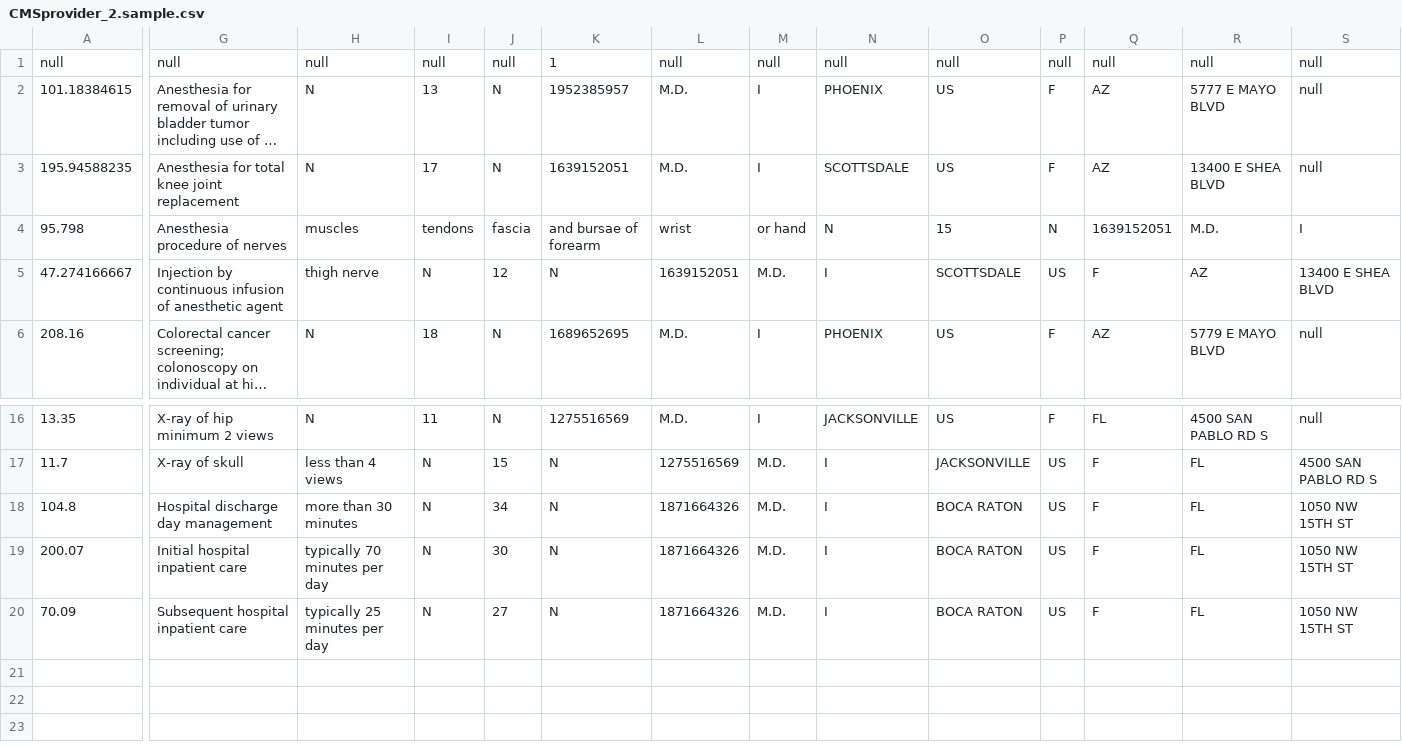
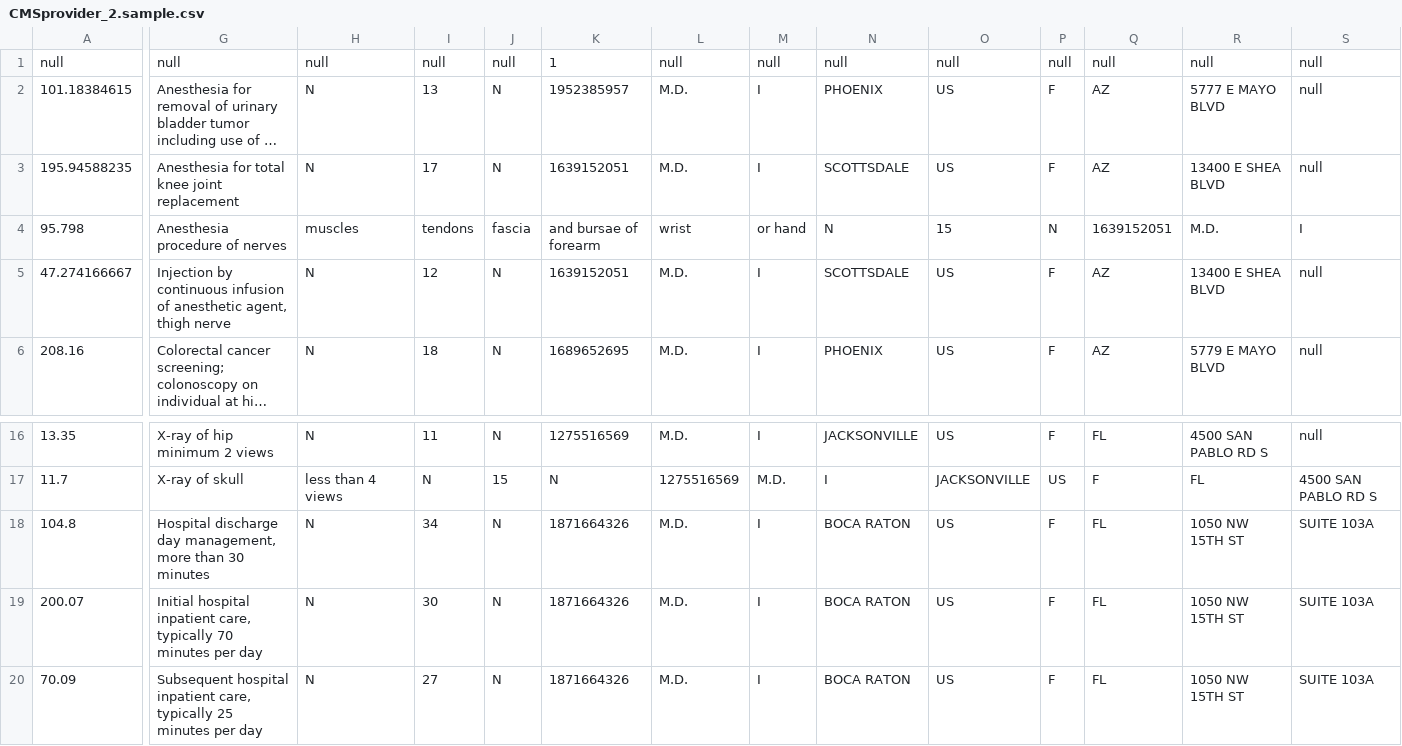
Before and after one commit to diegomestre2/public_bi_benchmark, a CSV file: benchmark/CMSprovider/samples/CMSprovider_2.sample.csv, drawn as a sheet; only a part is shown, gaps mark what is left out; long unchanged cells end in …; the diff covers the shown part only; the diff names each change by its address in the sheet, - before the commit and + after, or states it on an @@ line.

Commit message:
[FIX] Adding double cotes to data that includes comma

```diff
--- a/benchmark/CMSprovider/samples/CMSprovider_2.sample.csv
+++ b/benchmark/CMSprovider/samples/CMSprovider_2.sample.csv
-G5: …of anesthetic agent
+G5: …of anesthetic agent, thigh nerve
-H5: thigh nerve
+H5: N
-I5: N
+I5: 12
-J5: 12
+J5: N
-K5: N
+K5: 1639152051
-L5: 1639152051
+L5: M.D.
-M5: M.D.
+M5: I
-N5: I
+N5: SCOTTSDALE
-O5: SCOTTSDALE
+O5: US
-P5: US
+P5: F
-Q5: F
+Q5: AZ
-R5: AZ
+R5: 13400 E SHEA BLVD
-S5: 13400 E SHEA BLVD
+S5: null
-G18: Hospital discharge day management
+G18: Hospital discharge day management, more than 30 minutes
-H18: more than 30 minutes
+H18: N
-I18: N
+I18: 34
-J18: 34
+J18: N
-K18:K20: N
+K18:K20: 1871664326
-L18:L20: 1871664326
+L18:L20: M.D.
-M18:M20: M.D.
+M18:M20: I
-N18:N20: I
+N18:N20: BOCA RATON
-O18:O20: BOCA RATON
+O18:O20: US
-P18:P20: US
+P18:P20: F
-Q18:Q20: F
+Q18:Q20: FL
-R18:R20: FL
+R18:R20: 1050 NW 15TH ST
-S18:S20: 1050 NW 15TH ST
+S18:S20: SUITE 103A
-G19: …hospital inpatient care
+G19: …hospital inpatient care, typically 70 minutes per day
-H19: typically 70 minutes per day
+H19: N
-I19: N
+I19: 30
-J19: 30
+J19: N
-G20: …hospital inpatient care
+G20: …hospital inpatient care, typically 25 minutes per day
-H20: typically 25 minutes per day
+H20: N
-I20: N
+I20: 27
-J20: 27
+J20: N
```
Also changed, not shown: 32 edited cells elsewhere in this file.
